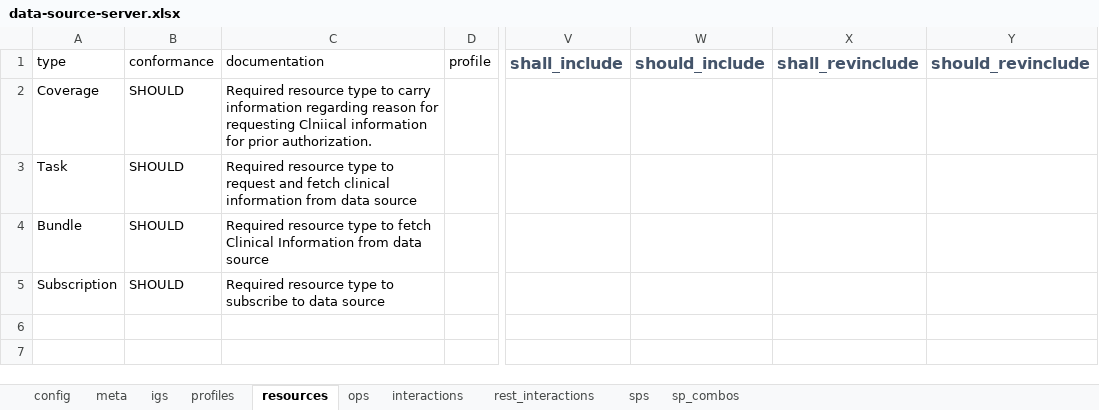
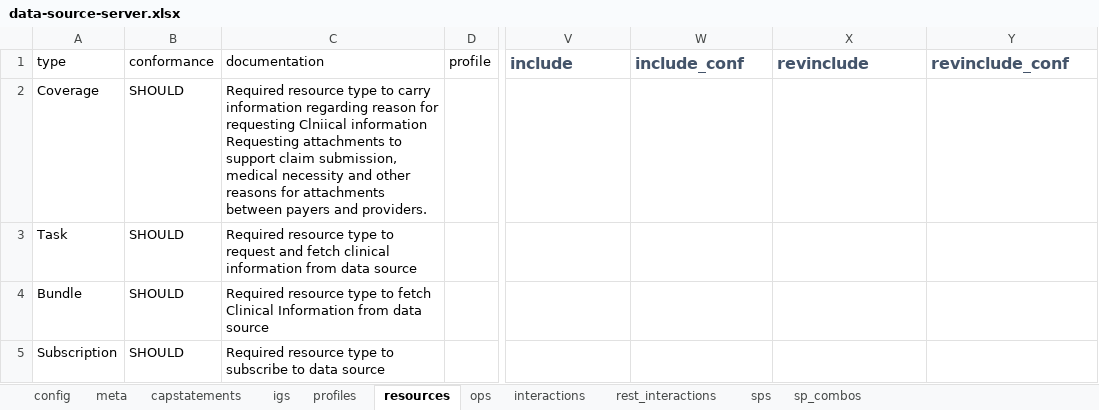
Before and after one commit to HL7/davinci-ecdx, an Excel workbook: input/resources-spreadsheet/data-source-server.xlsx, sheet resources, drawn as a sheet; only a part is shown, gaps mark what is left out; values as stored, in another font and other column widths than the file's, no borders; the diff names each change by its address in the sheet, - before the commit and + after, or states it on an @@ line.

```diff
--- a/input/resources-spreadsheet/data-source-server.xlsx (sheet resources)
+++ b/input/resources-spreadsheet/data-source-server.xlsx (sheet resources)
+sheet tab: capstatements
-V1: shall_include
+V1: include
-W1: should_include
+W1: include_conf
-X1: shall_revinclude
+X1: revinclude
-Y1: should_revinclude
+Y1: revinclude_conf
-C2: …Clniical information for prior authorization.
+C2: …Clniical information Requesting attachments to support claim submission, medical necessity and other reasons for attachments between payers and providers.
```
Also changed, not shown: sheet meta, sheet profiles, sheet config, sheet igs, input/resources-spreadsheet/data-consumer-client.xlsx, input/resources-spreadsheet/data-consumer-server.xlsx, 5 other files.
